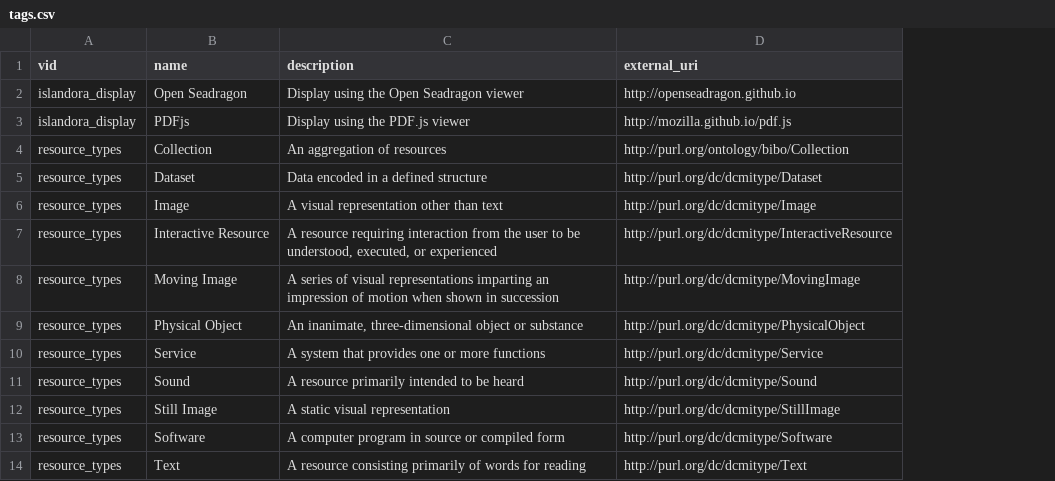
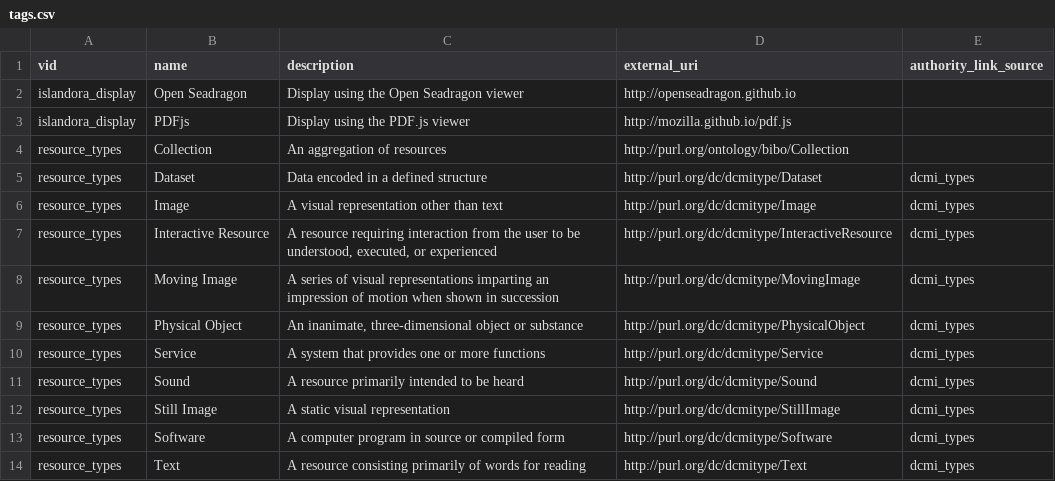
Before and after one commit to Islandora-Devops/islandora-starter-site, a CSV file: assets/migrate/tags.csv, drawn as a sheet; the diff names each change by its address in the sheet, - before the commit and + after, or states it on an @@ line.

Commit message:
Migrate resource types to have a title and source as well as field_external_uri.

```diff
--- a/assets/migrate/tags.csv
+++ b/assets/migrate/tags.csv
+column E (authority_link_source), rows 5-14: all dcmi_types
```
Also changed, not shown: 2 other files.
